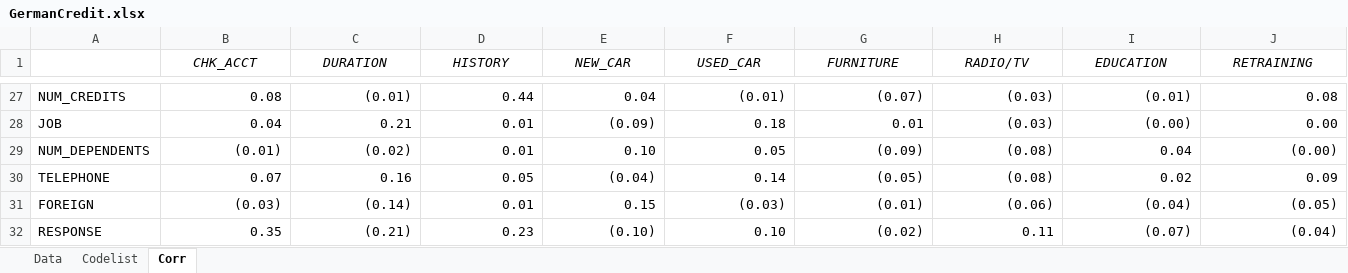
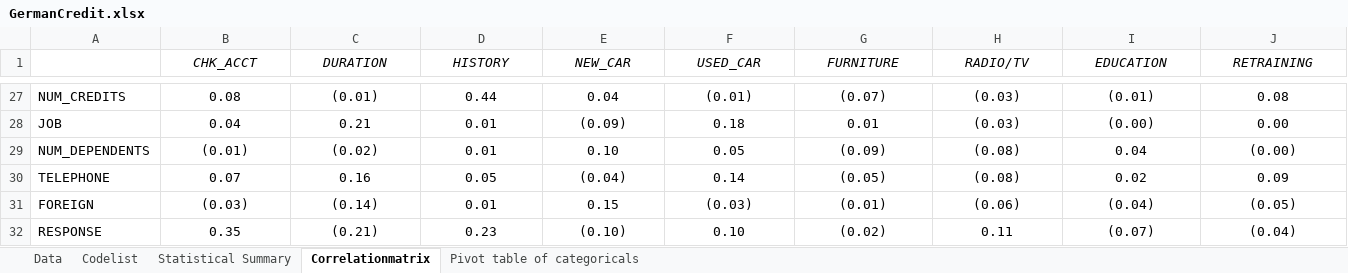
Before and after one commit to tdokhac/maastricht, an Excel workbook: R/GermanCredit.xlsx, sheet Correlationmatrix, drawn as a sheet; only a part is shown, gaps mark what is left out; values as stored, in another font and other column widths than the file's, no borders; conditional formats not drawn; the diff covers the shown part only; the diff names each change by its address in the sheet, - before the commit and + after, or states it on an @@ line.

```diff
--- a/R/GermanCredit.xlsx (sheet Correlationmatrix)
+++ b/R/GermanCredit.xlsx (sheet Correlationmatrix)
-sheet tab: Corr
+sheet tab: Correlationmatrix
+sheet tab: Statistical Summary
+sheet tab: Pivot table of categoricals
-B27:J27 alignment: right
+B27:J27 alignment: center
-B28:J28 alignment: right
+B28:J28 alignment: center
-B29:J29 alignment: right
+B29:J29 alignment: center
-B30:J30 alignment: right
+B30:J30 alignment: center
-B31:J31 alignment: right
+B31:J31 alignment: center
-B32:J32 alignment: right
+B32:J32 alignment: center
```
Also changed, not shown: cell formats elsewhere in this sheet, sheet Data, sheet Codelist, charts or pictures, 24 other files.
